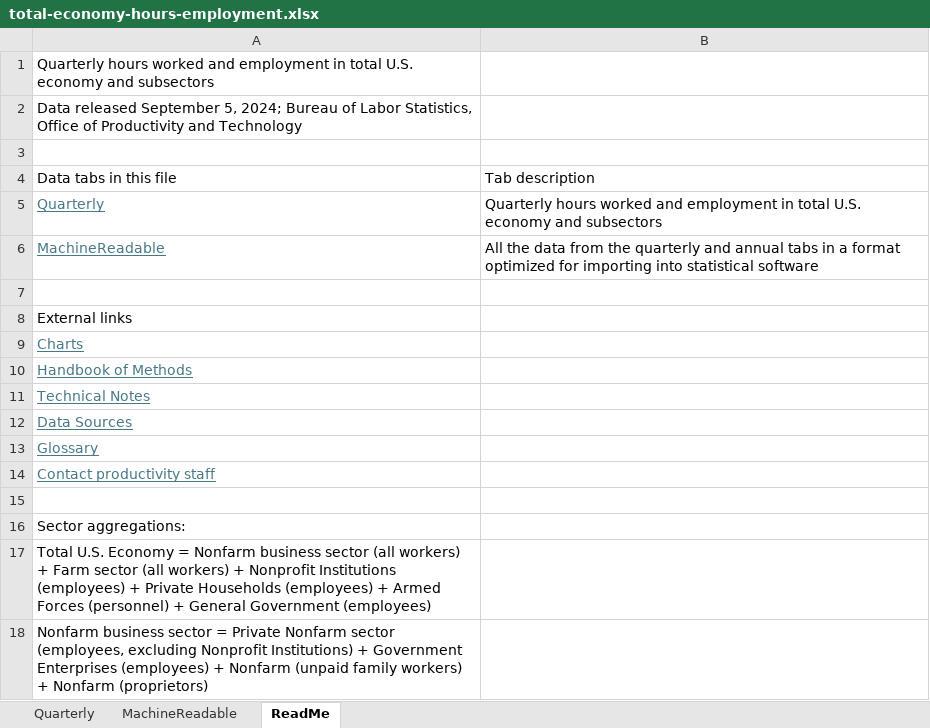
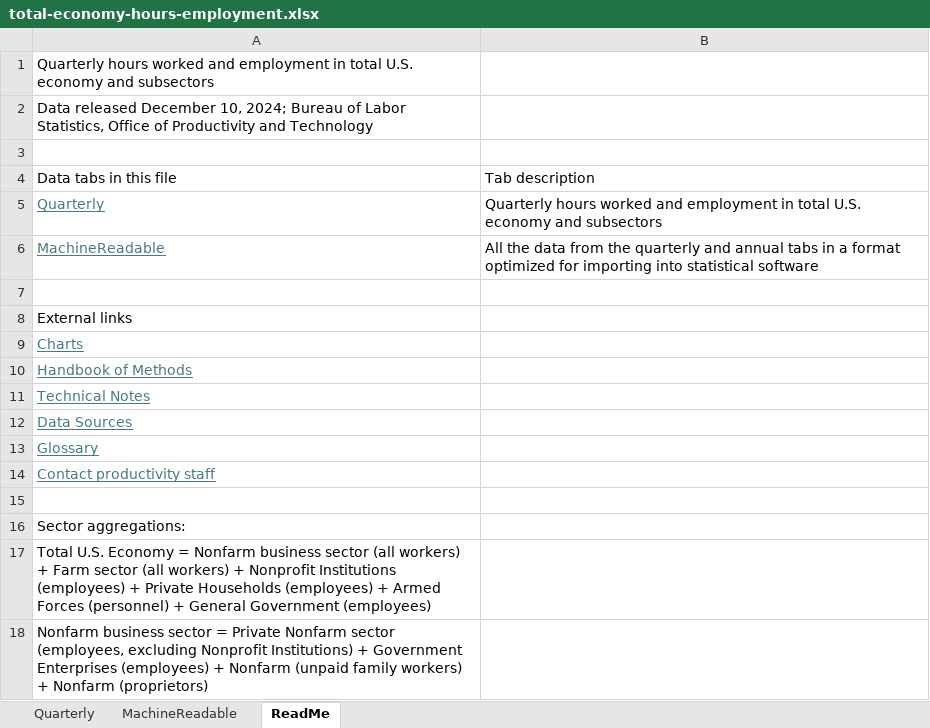
Before and after one commit to Economic/productivity_pay_gap, an Excel workbook: data_inputs/total-economy-hours-employment.xlsx, sheet ReadMe, drawn as a sheet; values as stored, in another font and other column widths than the file's, no borders; table styles not drawn; the diff names each change by its address in the sheet, - before the commit and + after, or states it on an @@ line.

```diff
--- a/data_inputs/total-economy-hours-employment.xlsx (sheet ReadMe)
+++ b/data_inputs/total-economy-hours-employment.xlsx (sheet ReadMe)
-A2: Data released September 5, 2024; Bureau…
+A2: Data released December 10, 2024; Bureau…
```
Also changed, not shown: sheet MachineReadable, sheet Quarterly, 11 other files.
